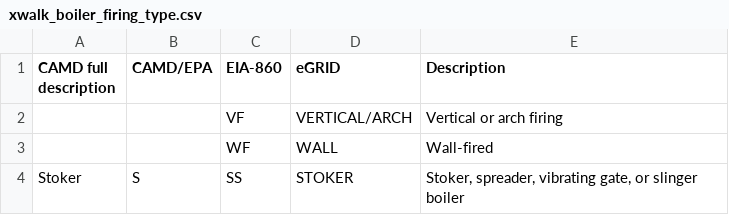
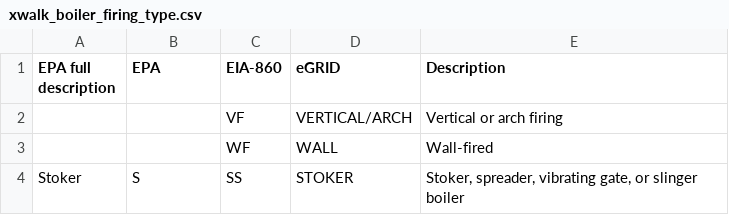
Before and after one commit to USEPA/egrid, a CSV file: data/static_tables/xwalk_boiler_firing_type.csv, drawn as a sheet; only a part is shown.

Commit message:
Updating crosswalk data from "CAMD" to "EPA"

```diff
--- a/data/static_tables/xwalk_boiler_firing_type.csv
+++ b/data/static_tables/xwalk_boiler_firing_type.csv
@@ -1,2 +1,2 @@
-CAMD full description,CAMD/EPA,EIA-860,eGRID,Description
+EPA full description,EPA,EIA-860,eGRID,Description
 ,,VF,VERTICAL/ARCH,Vertical or arch firing
```
Also changed, not shown: 2 other files.
